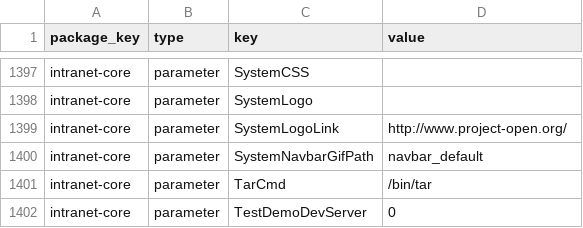
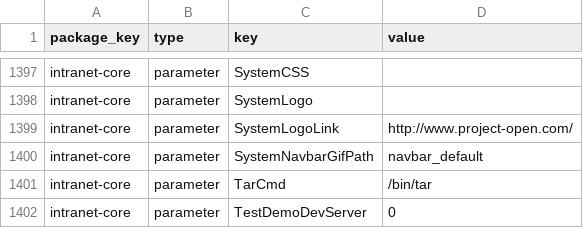
Before and after one commit to project-open/intranet-sysconfig, a CSV file: templates/po40demo.120528.after_demo_concert.csv, drawn as a sheet; only a part is shown, gaps mark what is left out; the diff names each change by its address in the sheet, - before the commit and + after, or states it on an @@ line.

```diff
--- a/templates/po40demo.120528.after_demo_concert.csv
+++ b/templates/po40demo.120528.after_demo_concert.csv
-D1399 (value): http://www.project-open.org/
+D1399 (value): http://www.project-open.com/
```
Also changed, not shown: templates/po40demo.121205.csv, templates/po40itsm.csv, 5 other files.
